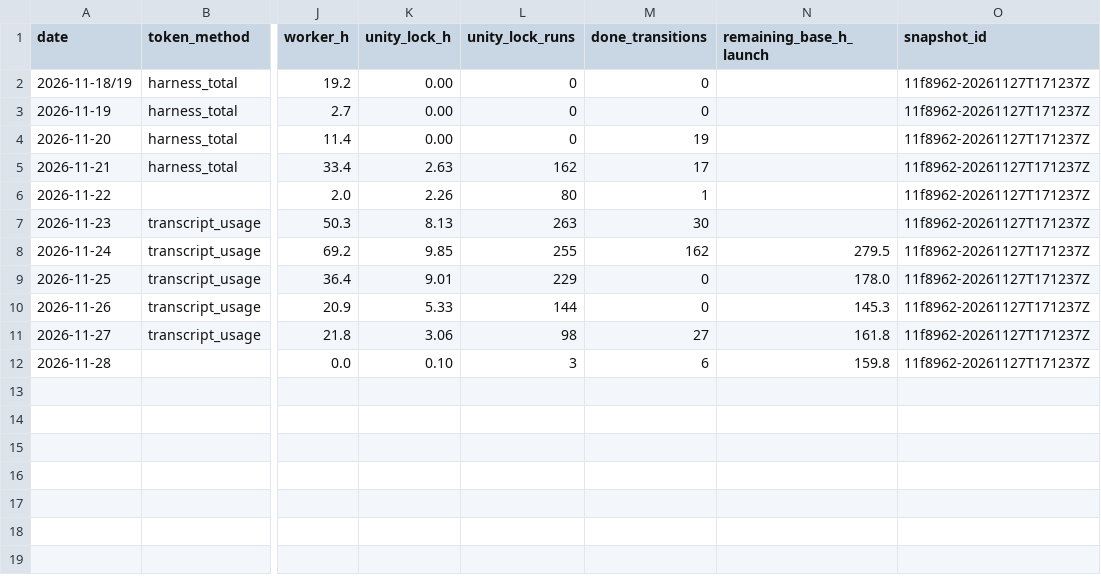
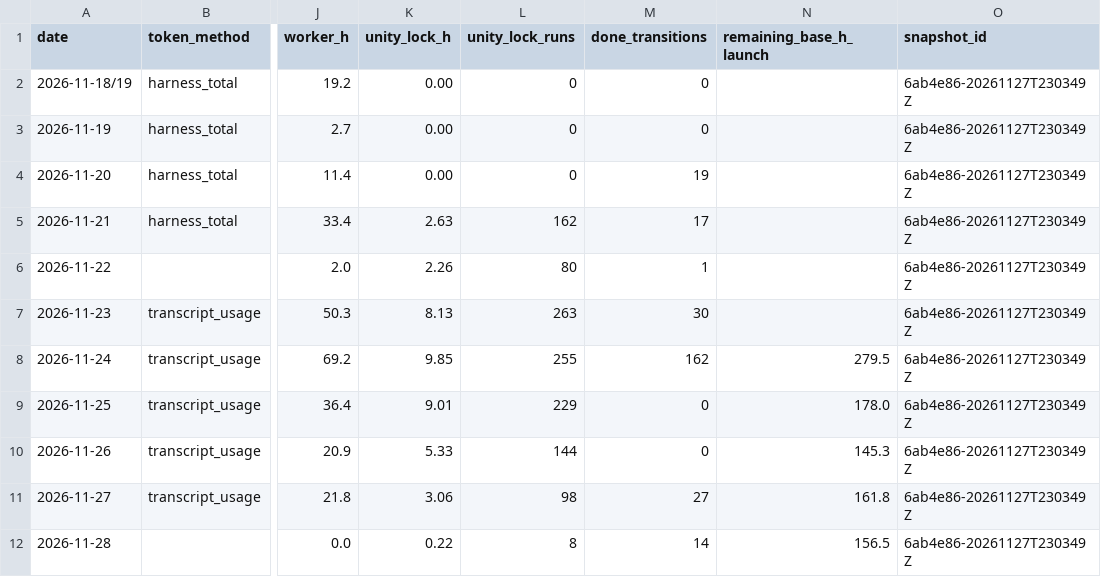
Before and after one commit to ksatriadipo/idle-space-courier-dashboard, a CSV file: data/daily_metrics.csv, drawn as a sheet; only a part is shown, gaps mark what is left out; the diff names each change by its address in the sheet, - before the commit and + after, or states it on an @@ line.

```diff
--- a/data/daily_metrics.csv
+++ b/data/daily_metrics.csv
-O2:O12 (snapshot_id): 11f8962-20261127T171237Z
+O2:O12 (snapshot_id): 6ab4e86-20261127T230349Z
-K12 (unity_lock_h): 0.10
+K12 (unity_lock_h): 0.22
-L12 (unity_lock_runs): 3
+L12 (unity_lock_runs): 8
-M12 (done_transitions): 6
+M12 (done_transitions): 14
-N12 (remaining_base_h_launch): 159.8
+N12 (remaining_base_h_launch): 156.5
```
Also changed, not shown: data/decisions.csv, data/git_sync.csv, 7 other files.
